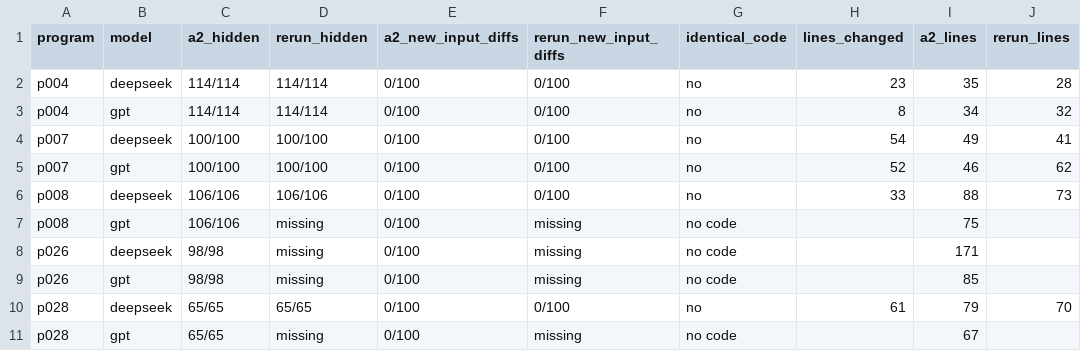
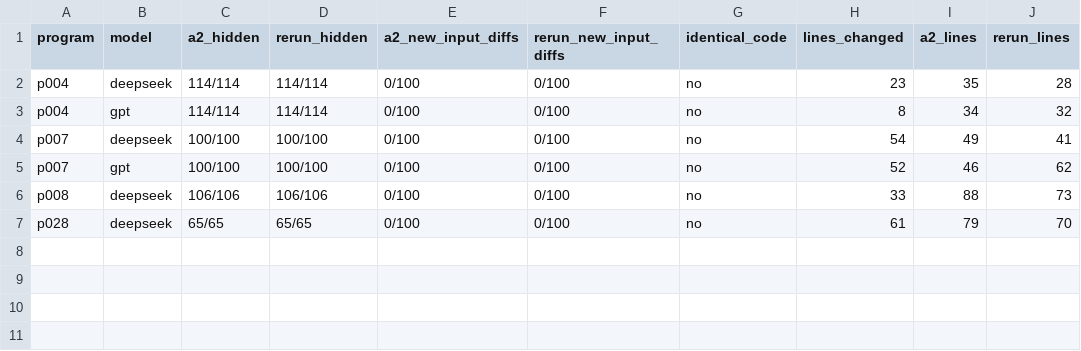
Before and after one commit to OntarioTech-University/engr5570-f26-group7, a CSV file: outputs_rerun/rerun_comparison.csv, drawn as a sheet; the diff names each change by its address in the sheet, - before the commit and + after, or states it on an @@ line.

```diff
--- a/outputs_rerun/rerun_comparison.csv
+++ b/outputs_rerun/rerun_comparison.csv
-row 7: p008 | gpt | 106/106 | missing | 0/100 | missing | no code |  | 75
-row 8: p026 | deepseek | 98/98 | missing | 0/100 | missing | no code |  | 171
-row 9: p026 | gpt | 98/98 | missing | 0/100 | missing | no code |  | 85
-row 11: p028 | gpt | 65/65 | missing | 0/100 | missing | no code |  | 67
```
Also changed, not shown: 13 other files.
